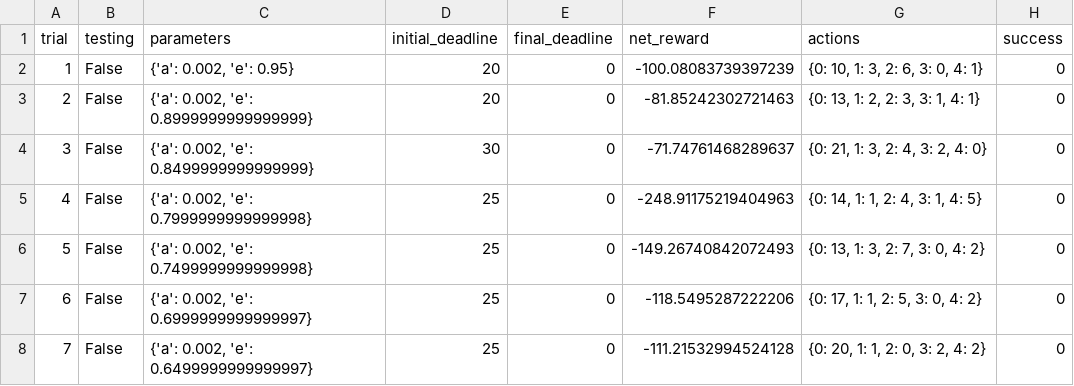
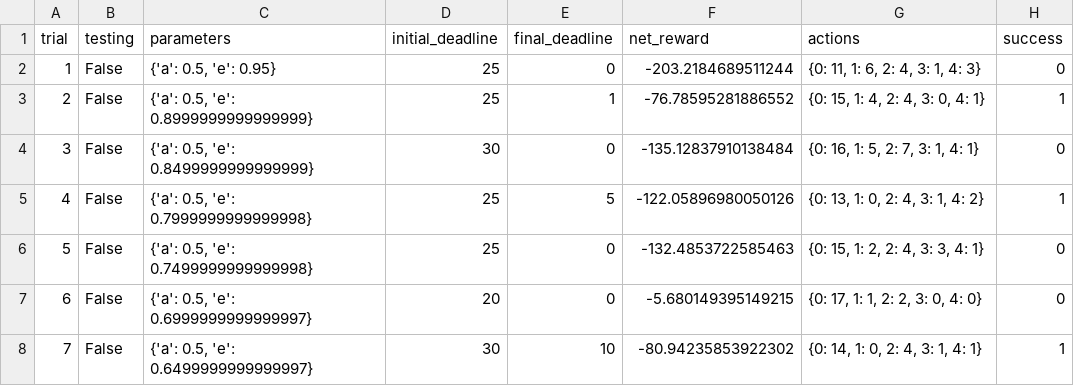
Before and after one commit to manas-mukherjee/MLTools, a CSV file: src/mlnd-projects/ReinforcementLearning/smartcab/logs/sim_default-learning.csv, drawn as a sheet; only a part is shown; the diff covers the shown part only.

```diff
--- a/src/mlnd-projects/ReinforcementLearning/smartcab/logs/sim_default-learning.csv
+++ b/src/mlnd-projects/ReinforcementLearning/smartcab/logs/sim_default-learning.csv
@@ -1,8 +1,8 @@
 trial,testing,parameters,initial_deadline,final_deadline,net_reward,actions,success
-1,False,"{'a': 0.002, 'e': 0.95}",20,0,-100.08083739397239,"{0: 10, 1: 3, 2: 6, 3: 0, 4: 1}",0
-2,False,"{'a': 0.002, 'e': 0.8999999999999999}",20,0,-81.85242302721463,"{0: 13, 1: 2, 2: 3, 3: 1, 4: 1}",0
-3,False,"{'a': 0.002, 'e': 0.8499999999999999}",30,0,-71.74761468289637,"{0: 21, 1: 3, 2: 4, 3: 2, 4: 0}",0
-4,False,"{'a': 0.002, 'e': 0.7999999999999998}",25,0,-248.91175219404963,"{0: 14, 1: 1, 2: 4, 3: 1, 4: 5}",0
-5,False,"{'a': 0.002, 'e': 0.7499999999999998}",25,0,-149.26740842072493,"{0: 13, 1: 3, 2: 7, 3: 0, 4: 2}",0
-6,False,"{'a': 0.002, 'e': 0.6999999999999997}",25,0,-118.5495287222206,"{0: 17, 1: 1, 2: 5, 3: 0, 4: 2}",0
-7,False,"{'a': 0.002, 'e': 0.6499999999999997}",25,0,-111.21532994524128,"{0: 20, 1: 1, 2: 0, 3: 2, 4: 2}",0
+1,False,"{'a': 0.5, 'e': 0.95}",25,0,-203.2184689511244,"{0: 11, 1: 6, 2: 4, 3: 1, 4: 3}",0
+2,False,"{'a': 0.5, 'e': 0.8999999999999999}",25,1,-76.78595281886552,"{0: 15, 1: 4, 2: 4, 3: 0, 4: 1}",1
+3,False,"{'a': 0.5, 'e': 0.8499999999999999}",30,0,-135.12837910138484,"{0: 16, 1: 5, 2: 7, 3: 1, 4: 1}",0
+4,False,"{'a': 0.5, 'e': 0.7999999999999998}",25,5,-122.05896980050126,"{0: 13, 1: 0, 2: 4, 3: 1, 4: 2}",1
+5,False,"{'a': 0.5, 'e': 0.7499999999999998}",25,0,-132.4853722585463,"{0: 15, 1: 2, 2: 4, 3: 3, 4: 1}",0
+6,False,"{'a': 0.5, 'e': 0.6999999999999997}",20,0,-5.680149395149215,"{0: 17, 1: 1, 2: 2, 3: 0, 4: 0}",0
+7,False,"{'a': 0.5, 'e': 0.6499999999999997}",30,10,-80.94235853922302,"{0: 14, 1: 0, 2: 4, 3: 1, 4: 1}",1
```
Also changed, not shown: 104 edited cells elsewhere in this file, src/mlnd-projects/ReinforcementLearning/smartcab/logs/sim_improved-learning.csv, 5 other files.
